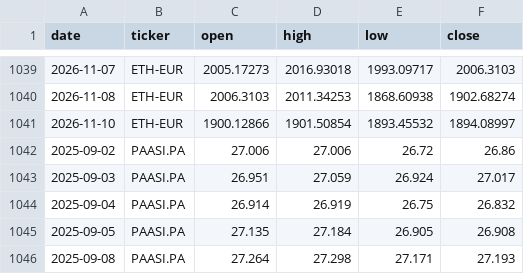
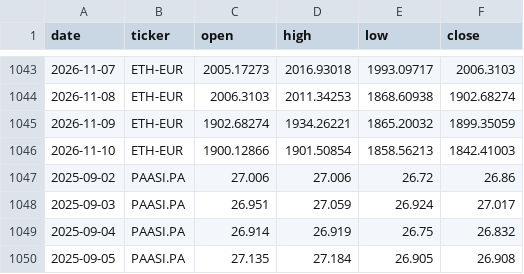
Before and after one commit to DonSanchitoo/pea_tracker, a CSV file: data/prices.csv, drawn as a sheet; only a part is shown, gaps mark what is left out; the shorter side is filled out with more unchanged rows; the diff covers the shown part only.

```diff
--- a/data/prices.csv
+++ b/data/prices.csv
@@ -1040,3 +1044,4 @@ date,ticker,open,high,low,close
 2026-11-08,ETH-EUR,2006.3103,2011.34253,1868.60938,1902.68274
-2026-11-10,ETH-EUR,1900.12866,1901.50854,1893.45532,1894.08997
+2026-11-09,ETH-EUR,1902.68274,1934.26221,1865.20032,1899.35059
+2026-11-10,ETH-EUR,1900.12866,1901.50854,1858.56213,1842.41003
 2025-09-02,PAASI.PA,27.006,27.006,26.72,26.86
```
Also changed, not shown: 10 added rows elsewhere in this file, data/history.csv, 3 other files.
